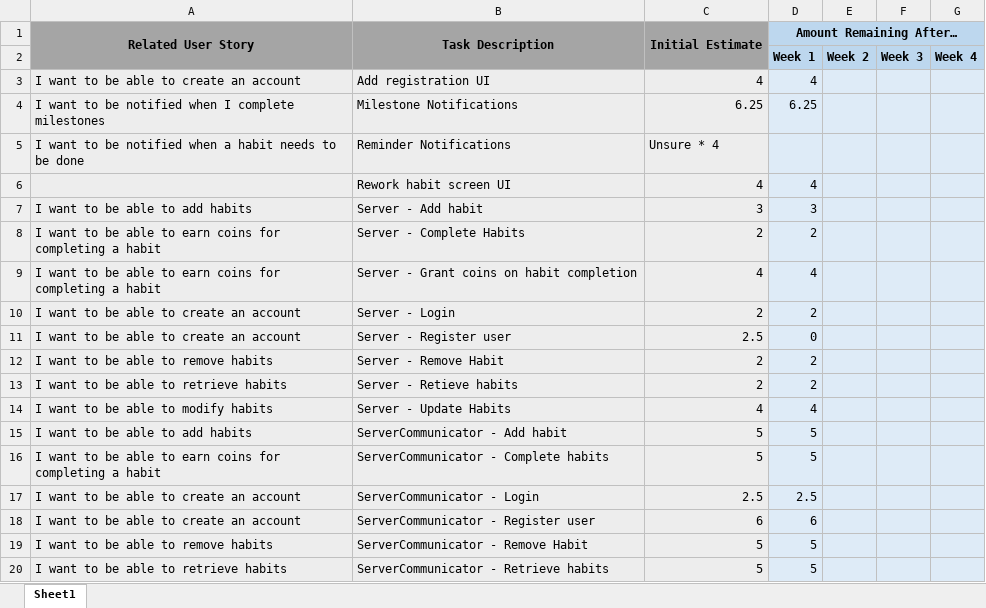
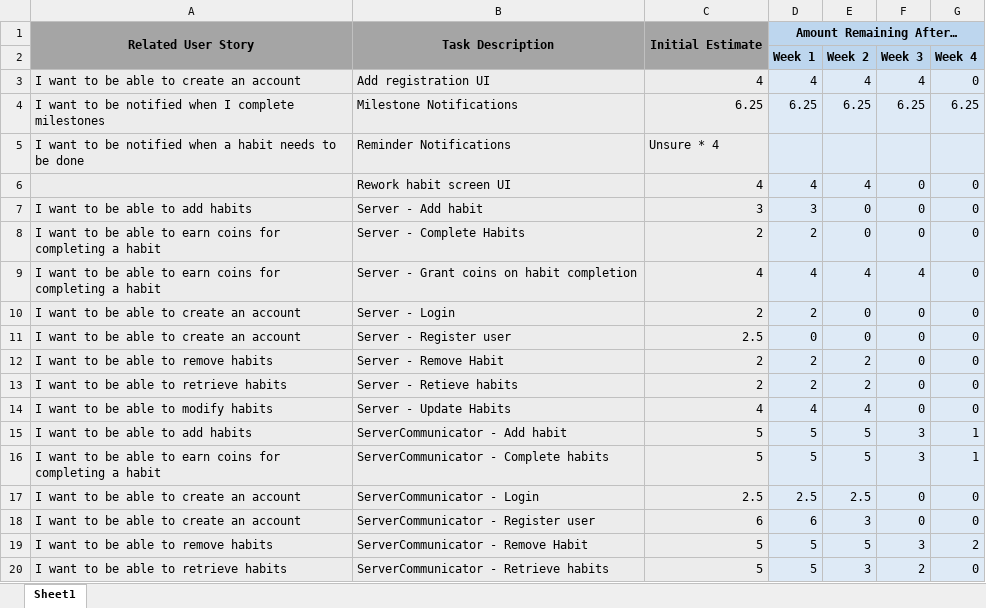
Before and after one commit to JACorley1/UWG-SE2-Spring22-Team1, an Excel workbook: sprints/sprint2/Sprint Backlog & Burndown.xlsx, sheet Sheet1, drawn as a sheet; only a part is shown; values as stored, in another font and other column widths than the file's, no borders; charts and pictures not drawn; the diff covers the shown part only; the diff names each change by its address in the sheet, - before the commit and + after, or states it on an @@ line.

Commit message:
Update class diagram and sprint backlog
Updates the class diagram to better match the current state of the system.
The updated sprint backlog has been downloaded from Google Sheets and placed in the appropriate sprint folder.

```diff
--- a/sprints/sprint2/Sprint Backlog & Burndown.xlsx (sheet Sheet1)
+++ b/sprints/sprint2/Sprint Backlog & Burndown.xlsx (sheet Sheet1)
-E1:G1 fill: #BDD7EE
+E1:G1 fill: none
-A2:C2 fill: #A5A5A5
+A2:C2 fill: none
-E3: (empty)
+E3: 4
-F3: (empty)
+F3: 4
-G3: (empty)
+G3: 0
-E4: (empty)
+E4: 6.25
-F4: (empty)
+F4: 6.25
-G4: (empty)
+G4: 6.25
-E6: (empty)
+E6: 4
-F6:F8: (empty)
+F6:F8: 0
-G6:G14: (empty)
+G6:G14: 0
-E7:E8: (empty)
+E7:E8: 0
-E9: (empty)
+E9: 4
-F9: (empty)
+F9: 4
-E10:E11: (empty)
+E10:E11: 0
-F10:F14: (empty)
+F10:F14: 0
-E12:E13: (empty)
+E12:E13: 2
-E14: (empty)
+E14: 4
-E15:E16: (empty)
+E15:E16: 5
-F15:F16: (empty)
+F15:F16: 3
-G15:G16: (empty)
+G15:G16: 1
-E17: (empty)
+E17: 2.5
-F17:F18: (empty)
+F17:F18: 0
-G17:G18: (empty)
+G17:G18: 0
-E18: (empty)
+E18: 3
-E19: (empty)
+E19: 5
-F19: (empty)
+F19: 3
-G19: (empty)
+G19: 2
-E20: (empty)
+E20: 3
-F20: (empty)
+F20: 2
-G20: (empty)
+G20: 0
```
Also changed, not shown: 1 added row and 41 edited cells elsewhere in this sheet, charts or pictures, 1 other file.
